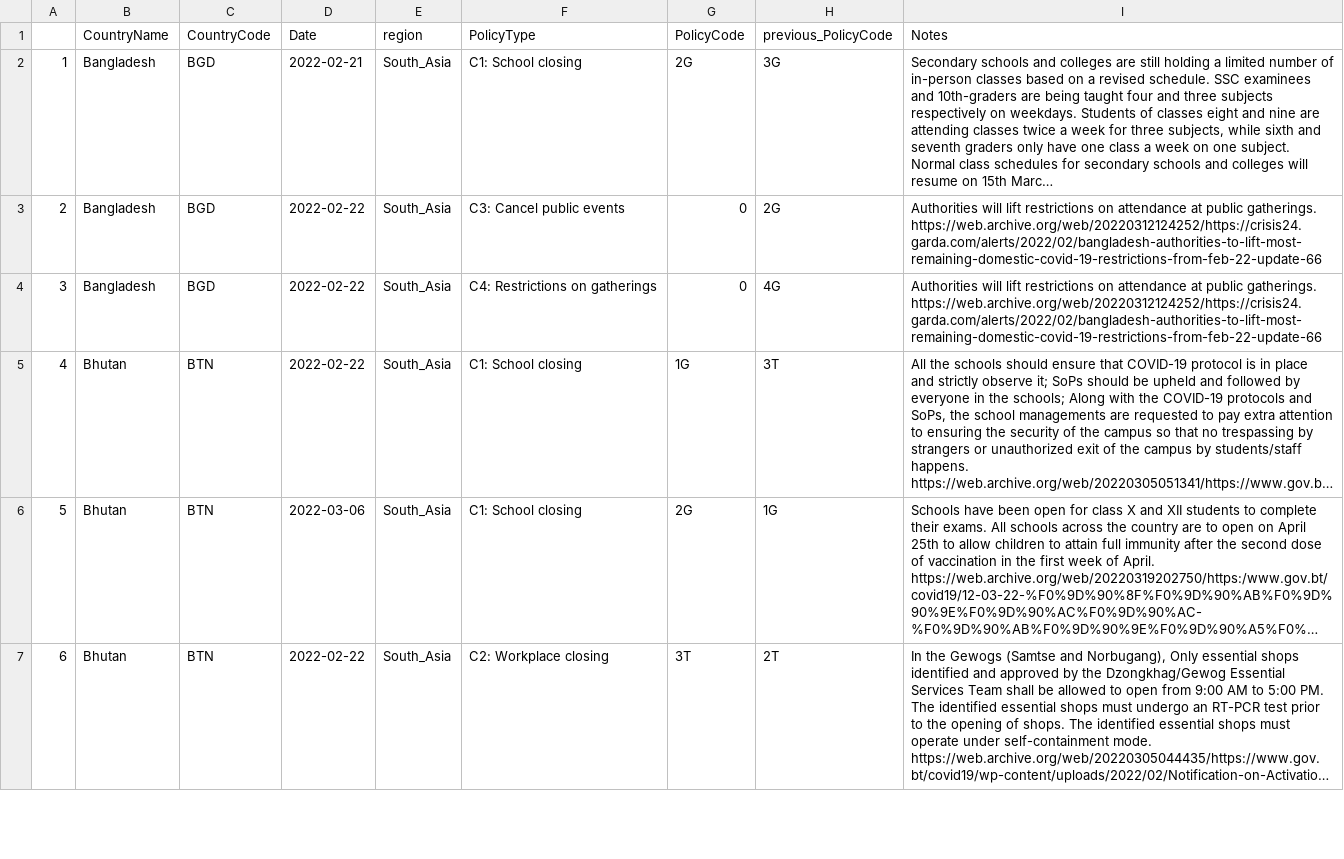
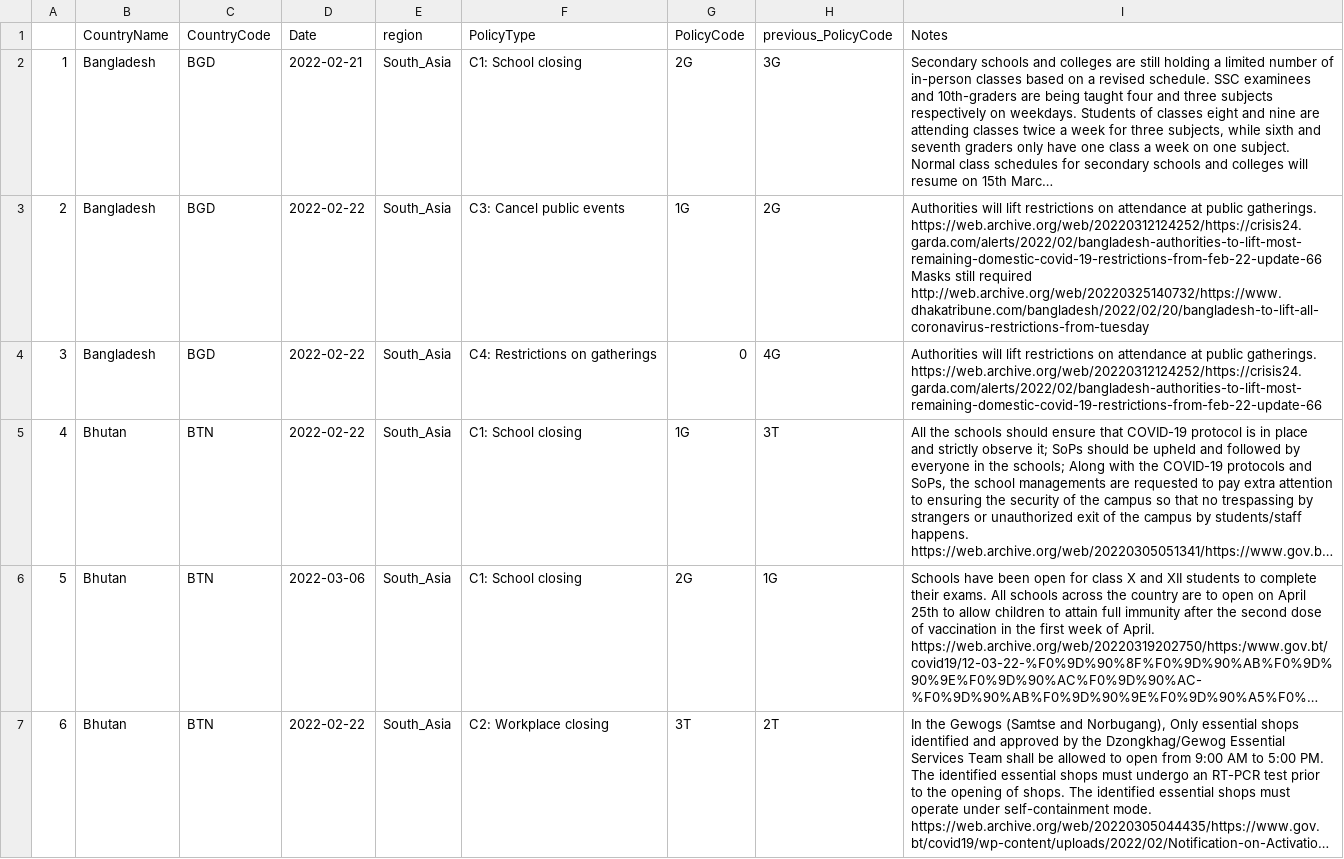
Before and after one commit to tatlowhelen/covid-policy-scratchpad, a CSV file: regional_changes/latest_South_Asia.csv, drawn as a sheet; only a part is shown; long unchanged cells end in …; the diff names each change by its address in the sheet, - before the commit and + after, or states it on an @@ line.

```diff
--- a/regional_changes/latest_South_Asia.csv
+++ b/regional_changes/latest_South_Asia.csv
-G3 (PolicyCode): 0
+G3 (PolicyCode): 1G
-I3 (Notes): …gatherings. https://web.archive.org/web/20220312124252/https://crisis24.garda.com/alerts/2022/02/bangladesh-authorities-to-lift-most-remaining-domestic-covid-19-restrictions-from-feb-22-update-66
+I3 (Notes): …gatherings. https://web.archive.org/web/20220312124252/https://crisis24.garda.com/alerts/2022/02/bangladesh-authorities-to-lift-most-remaining-domestic-covid-19-restrictions-from-feb-22-update-66 Masks still required http://web.archive.org/web/20220325140732/https://www.dhakatribune.com/bangladesh/2022/02/20/bangladesh-to-lift-all-coronavirus-restrictions-from-tuesday
```
Also changed, not shown: regional_changes/latest_East_Asia_Pacific.csv, regional_changes/latest_Europe_Central_Asia.csv, 12 other files.
